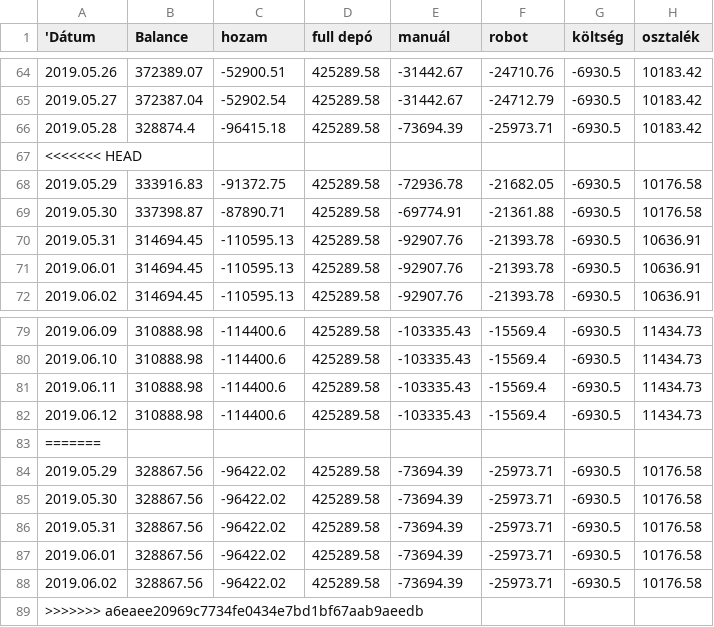
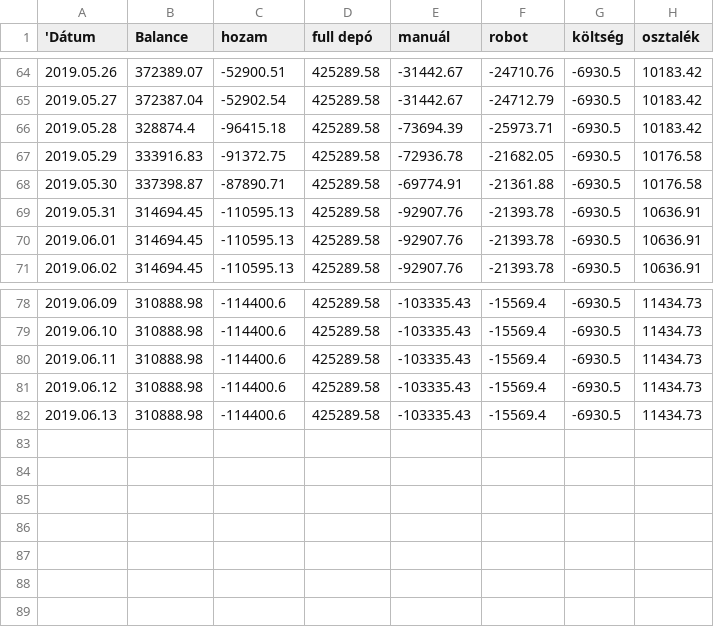
Before and after one commit to Nyolczas/Trade, a CSV file: WebStatement1905/csv/balanceChartData.csv, drawn as a sheet; only a part is shown, gaps mark what is left out.

```diff
--- a/WebStatement1905/csv/balanceChartData.csv
+++ b/WebStatement1905/csv/balanceChartData.csv
@@ -66,3 +66,2 @@
 "2019.05.28",328874.4,-96415.18,425289.58,-73694.39,-25973.71,-6930.5,10183.42
-<<<<<<< HEAD
 "2019.05.29",333916.83,-91372.75,425289.58,-72936.78,-21682.05,-6930.5,10176.58
@@ -82,8 +81,2 @@
 "2019.06.12",310888.98,-114400.6,425289.58,-103335.43,-15569.4,-6930.5,11434.73
-=======
-"2019.05.29",328867.56,-96422.02,425289.58,-73694.39,-25973.71,-6930.5,10176.58
-"2019.05.30",328867.56,-96422.02,425289.58,-73694.39,-25973.71,-6930.5,10176.58
-"2019.05.31",328867.56,-96422.02,425289.58,-73694.39,-25973.71,-6930.5,10176.58
-"2019.06.01",328867.56,-96422.02,425289.58,-73694.39,-25973.71,-6930.5,10176.58
-"2019.06.02",328867.56,-96422.02,425289.58,-73694.39,-25973.71,-6930.5,10176.58
->>>>>>> a6eaee20969c7734fe0434e7bd1bf67aab9aeedb
+"2019.06.13",310888.98,-114400.6,425289.58,-103335.43,-15569.4,-6930.5,11434.73
```
Also changed, not shown: WebStatement1905/csv/monthlyChartData.csv.
